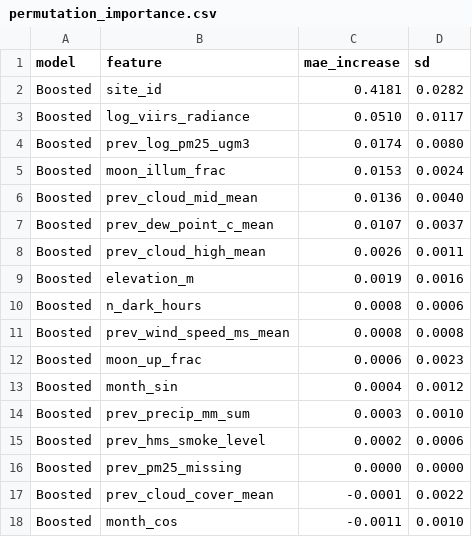
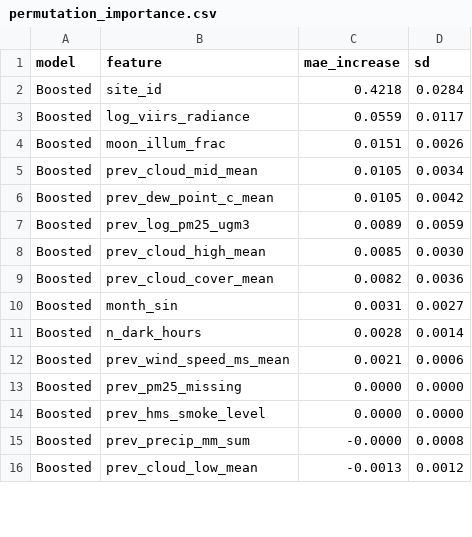
Before and after one commit to nehabykadi/SkyClarity, a CSV file: results/q4/permutation_importance.csv, drawn as a sheet; only a part is shown; the diff covers the shown part only.

```diff
--- a/results/q4/permutation_importance.csv
+++ b/results/q4/permutation_importance.csv
@@ -1,18 +1,16 @@
 model,feature,mae_increase,sd
-Boosted,site_id,0.4181,0.0282
-Boosted,log_viirs_radiance,0.0510,0.0117
-Boosted,prev_log_pm25_ugm3,0.0174,0.0080
-Boosted,moon_illum_frac,0.0153,0.0024
-Boosted,prev_cloud_mid_mean,0.0136,0.0040
-Boosted,prev_dew_point_c_mean,0.0107,0.0037
-Boosted,prev_cloud_high_mean,0.0026,0.0011
-Boosted,elevation_m,0.0019,0.0016
-Boosted,n_dark_hours,0.0008,0.0006
-Boosted,prev_wind_speed_ms_mean,0.0008,0.0008
-Boosted,moon_up_frac,0.0006,0.0023
-Boosted,month_sin,0.0004,0.0012
-Boosted,prev_precip_mm_sum,0.0003,0.0010
-Boosted,prev_hms_smoke_level,0.0002,0.0006
+Boosted,site_id,0.4218,0.0284
+Boosted,log_viirs_radiance,0.0559,0.0117
+Boosted,moon_illum_frac,0.0151,0.0026
+Boosted,prev_cloud_mid_mean,0.0105,0.0034
+Boosted,prev_dew_point_c_mean,0.0105,0.0042
+Boosted,prev_log_pm25_ugm3,0.0089,0.0059
+Boosted,prev_cloud_high_mean,0.0085,0.0030
+Boosted,prev_cloud_cover_mean,0.0082,0.0036
+Boosted,month_sin,0.0031,0.0027
+Boosted,n_dark_hours,0.0028,0.0014
+Boosted,prev_wind_speed_ms_mean,0.0021,0.0006
 Boosted,prev_pm25_missing,0.0000,0.0000
-Boosted,prev_cloud_cover_mean,-0.0001,0.0022
-Boosted,month_cos,-0.0011,0.0010
+Boosted,prev_hms_smoke_level,0.0000,0.0000
+Boosted,prev_precip_mm_sum,-0.0000,0.0008
+Boosted,prev_cloud_low_mean,-0.0013,0.0012
```
Also changed, not shown: 2 added rows and 6 edited cells elsewhere in this file, results/q2b_q3/q3_ols.csv, results/q2b_q3/q3_ordinal.csv, 27 other files.
